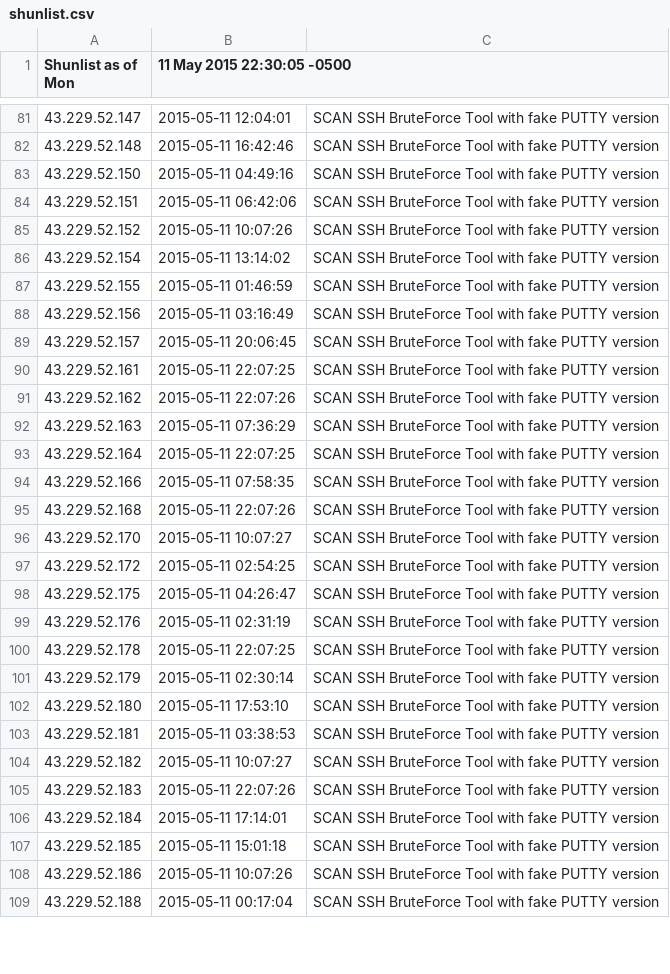
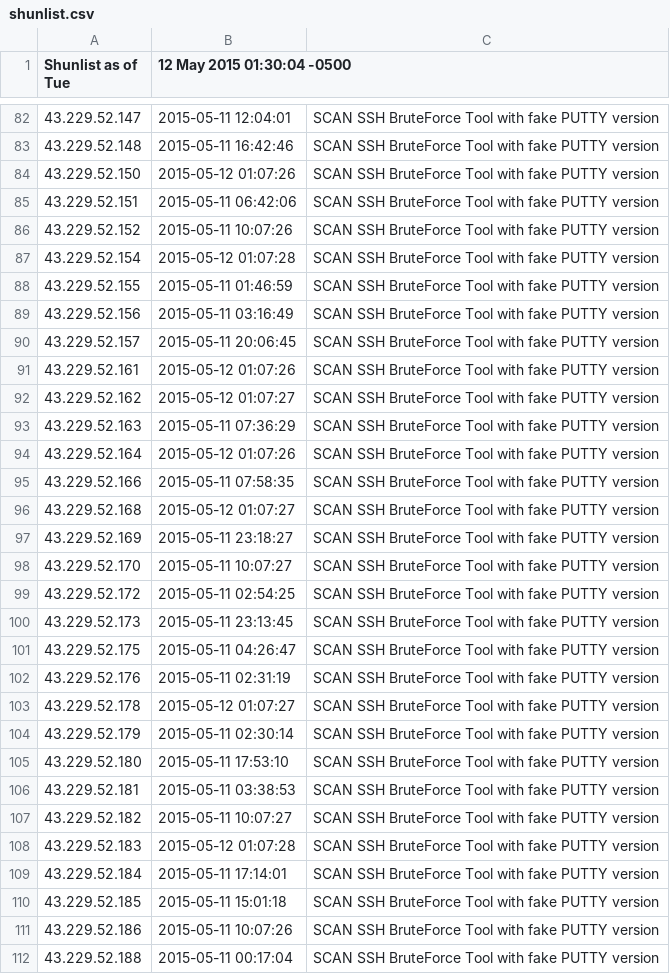
Before and after one commit to BikeMaker/datasets, a CSV file: osint/data/shunlist.csv, drawn as a sheet; only a part is shown, gaps mark what is left out; the diff covers the shown part only.

```diff
--- a/osint/data/shunlist.csv
+++ b/osint/data/shunlist.csv
@@ -1 +1 @@
-Shunlist as of Mon, 11 May 2015 22:30:05 -0500
+Shunlist as of Tue, 12 May 2015 01:30:04 -0500
@@ -82,6 +83,6 @@ Shunlist as of Mon, 11 May 2015 22:30:05 -0500
 43.229.52.148,2015-05-11 16:42:46,SCAN SSH BruteForce Tool with fake PUTTY version
-43.229.52.150,2015-05-11 04:49:16,SCAN SSH BruteForce Tool with fake PUTTY version
+43.229.52.150,2015-05-12 01:07:26,SCAN SSH BruteForce Tool with fake PUTTY version
 43.229.52.151,2015-05-11 06:42:06,SCAN SSH BruteForce Tool with fake PUTTY version
 43.229.52.152,2015-05-11 10:07:26,SCAN SSH BruteForce Tool with fake PUTTY version
-43.229.52.154,2015-05-11 13:14:02,SCAN SSH BruteForce Tool with fake PUTTY version
+43.229.52.154,2015-05-12 01:07:28,SCAN SSH BruteForce Tool with fake PUTTY version
 43.229.52.155,2015-05-11 01:46:59,SCAN SSH BruteForce Tool with fake PUTTY version
@@ -89,13 +90,15 @@ Shunlist as of Mon, 11 May 2015 22:30:05 -0500
 43.229.52.157,2015-05-11 20:06:45,SCAN SSH BruteForce Tool with fake PUTTY version
-43.229.52.161,2015-05-11 22:07:25,SCAN SSH BruteForce Tool with fake PUTTY version
-43.229.52.162,2015-05-11 22:07:26,SCAN SSH BruteForce Tool with fake PUTTY version
+43.229.52.161,2015-05-12 01:07:26,SCAN SSH BruteForce Tool with fake PUTTY version
+43.229.52.162,2015-05-12 01:07:27,SCAN SSH BruteForce Tool with fake PUTTY version
 43.229.52.163,2015-05-11 07:36:29,SCAN SSH BruteForce Tool with fake PUTTY version
-43.229.52.164,2015-05-11 22:07:25,SCAN SSH BruteForce Tool with fake PUTTY version
+43.229.52.164,2015-05-12 01:07:26,SCAN SSH BruteForce Tool with fake PUTTY version
 43.229.52.166,2015-05-11 07:58:35,SCAN SSH BruteForce Tool with fake PUTTY version
-43.229.52.168,2015-05-11 22:07:26,SCAN SSH BruteForce Tool with fake PUTTY version
+43.229.52.168,2015-05-12 01:07:27,SCAN SSH BruteForce Tool with fake PUTTY version
+43.229.52.169,2015-05-11 23:18:27,SCAN SSH BruteForce Tool with fake PUTTY version
 43.229.52.170,2015-05-11 10:07:27,SCAN SSH BruteForce Tool with fake PUTTY version
 43.229.52.172,2015-05-11 02:54:25,SCAN SSH BruteForce Tool with fake PUTTY version
+43.229.52.173,2015-05-11 23:13:45,SCAN SSH BruteForce Tool with fake PUTTY version
 43.229.52.175,2015-05-11 04:26:47,SCAN SSH BruteForce Tool with fake PUTTY version
 43.229.52.176,2015-05-11 02:31:19,SCAN SSH BruteForce Tool with fake PUTTY version
-43.229.52.178,2015-05-11 22:07:25,SCAN SSH BruteForce Tool with fake PUTTY version
+43.229.52.178,2015-05-12 01:07:27,SCAN SSH BruteForce Tool with fake PUTTY version
 43.229.52.179,2015-05-11 02:30:14,SCAN SSH BruteForce Tool with fake PUTTY version
@@ -104,3 +107,3 @@ Shunlist as of Mon, 11 May 2015 22:30:05 -0500
 43.229.52.182,2015-05-11 10:07:27,SCAN SSH BruteForce Tool with fake PUTTY version
-43.229.52.183,2015-05-11 22:07:26,SCAN SSH BruteForce Tool with fake PUTTY version
+43.229.52.183,2015-05-12 01:07:28,SCAN SSH BruteForce Tool with fake PUTTY version
 43.229.52.184,2015-05-11 17:14:01,SCAN SSH BruteForce Tool with fake PUTTY version
```
Also changed, not shown: 3 added rows and 127 edited cells elsewhere in this file, 36 other files.
